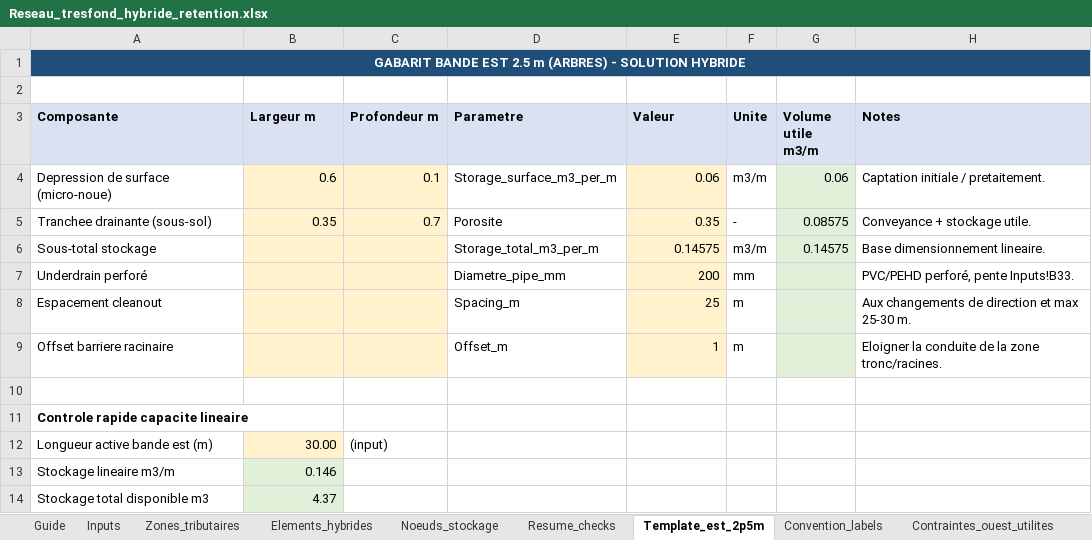
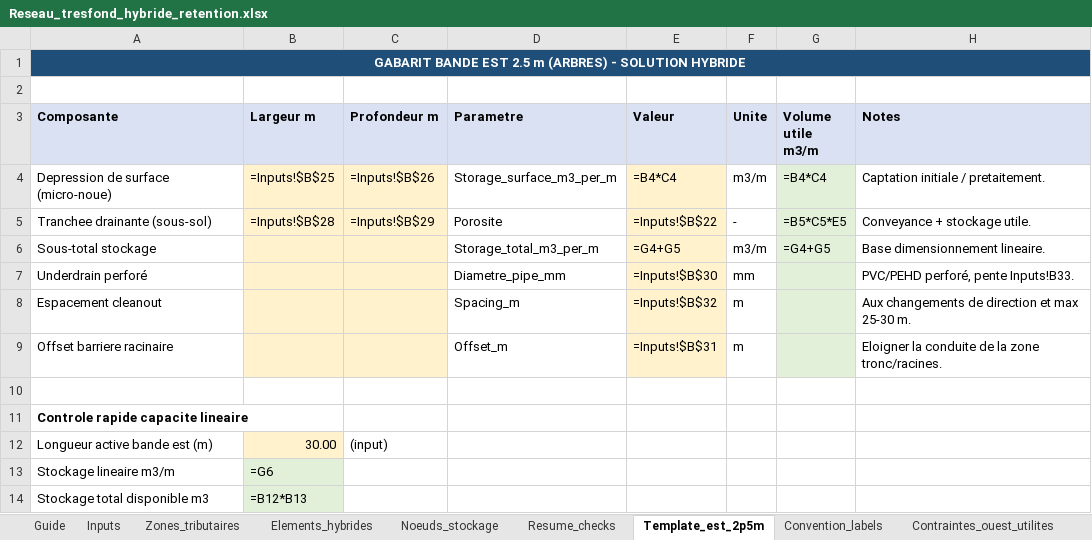
Before and after one commit to acon560-prog/idf-web-app, an Excel workbook: engineering/drainage-design/Reseau_tresfond_hybride_retention.xlsx, sheet Template_est_2p5m, drawn as a sheet; values as stored, in another font and other column widths than the file's, no borders; formulas without a stored value are shown as written; the diff names each change by its address in the sheet, - before the commit and + after, or states it on an @@ line.

```diff
--- a/engineering/drainage-design/Reseau_tresfond_hybride_retention.xlsx (sheet Template_est_2p5m)
+++ b/engineering/drainage-design/Reseau_tresfond_hybride_retention.xlsx (sheet Template_est_2p5m)
-B1:H1 fill: #1F4E78
+B1:H1 fill: none
-B4 (Largeur m): 0.6
+B4 (Largeur m): =Inputs!$B$25
-C4 (Profondeur m): 0.1
+C4 (Profondeur m): =Inputs!$B$26
-E4 (Valeur): 0.06
+E4 (Valeur): =B4*C4
-G4 (Volume utile m3/m): 0.06
+G4 (Volume utile m3/m): =B4*C4
-B5 (Largeur m): 0.35
+B5 (Largeur m): =Inputs!$B$28
-C5 (Profondeur m): 0.7
+C5 (Profondeur m): =Inputs!$B$29
-E5 (Valeur): 0.35
+E5 (Valeur): =Inputs!$B$22
-G5 (Volume utile m3/m): 0.08575
+G5 (Volume utile m3/m): =B5*C5*E5
-E6 (Valeur): 0.14575
+E6 (Valeur): =G4+G5
-G6 (Volume utile m3/m): 0.14575
+G6 (Volume utile m3/m): =G4+G5
-E7 (Valeur): 200
+E7 (Valeur): =Inputs!$B$30
-E8 (Valeur): 25
+E8 (Valeur): =Inputs!$B$32
-E9 (Valeur): 1
+E9 (Valeur): =Inputs!$B$31
-B13 (Largeur m): 0.146
+B13 (Largeur m): =G6
-B14 (Largeur m): 4.37
+B14 (Largeur m): =B12*B13
```
Also changed, not shown: sheet Elements_hybrides, sheet Zones_tributaires, sheet Noeuds_stockage, sheet Decision_Summary, sheet Dimensionnement_est, sheet Resume_checks, 4 more sheets.
